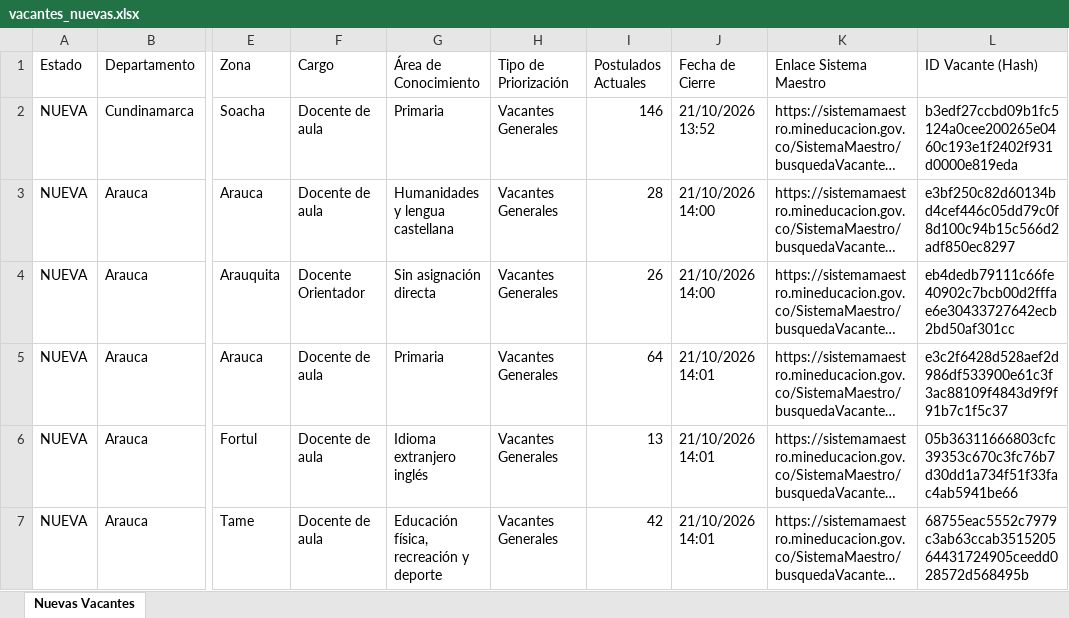
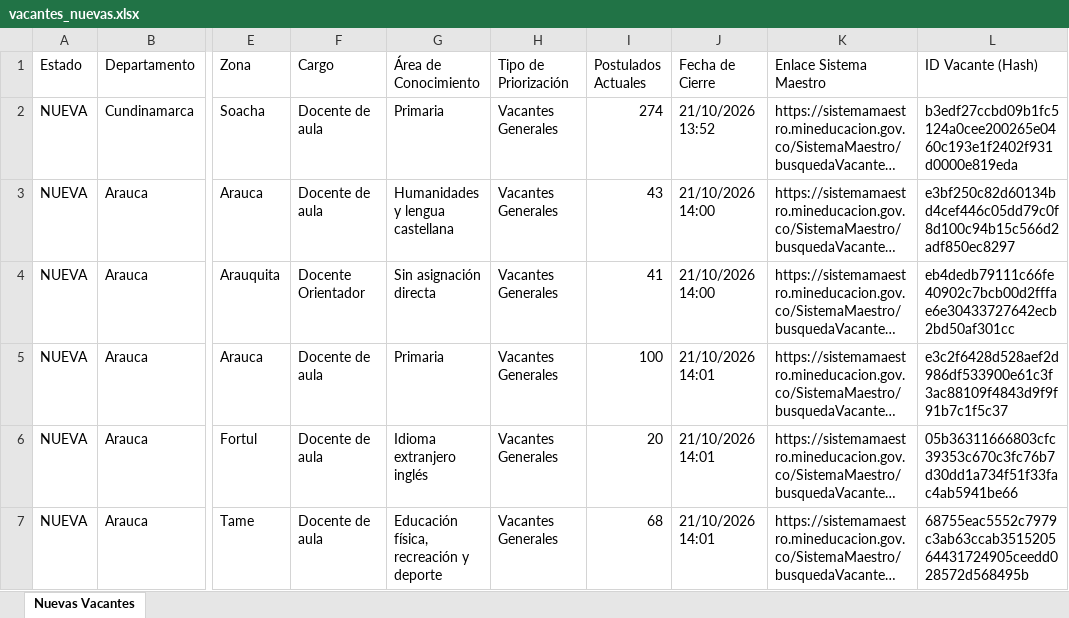
Before and after one commit to hdiaz59/sistemamaestro, an Excel workbook: data/exportaciones/vacantes_nuevas.xlsx, sheet Nuevas Vacantes, drawn as a sheet; only a part is shown, gaps mark what is left out; long unchanged cells end in …; values as stored, in another font and other column widths than the file's, no borders; the diff names each change by its address in the sheet, - before the commit and + after, or states it on an @@ line.

```diff
--- a/data/exportaciones/vacantes_nuevas.xlsx (sheet Nuevas Vacantes)
+++ b/data/exportaciones/vacantes_nuevas.xlsx (sheet Nuevas Vacantes)
-I2 (Postulados Actuales): 146
+I2 (Postulados Actuales): 274
-I3 (Postulados Actuales): 28
+I3 (Postulados Actuales): 43
-I4 (Postulados Actuales): 26
+I4 (Postulados Actuales): 41
-I5 (Postulados Actuales): 64
+I5 (Postulados Actuales): 100
-I6 (Postulados Actuales): 13
+I6 (Postulados Actuales): 20
-I7 (Postulados Actuales): 42
+I7 (Postulados Actuales): 68
```
Also changed, not shown: data/exportaciones/historico_vacantes.xlsx, data/exportaciones/vacantes_actuales.xlsx, 3 other files.
